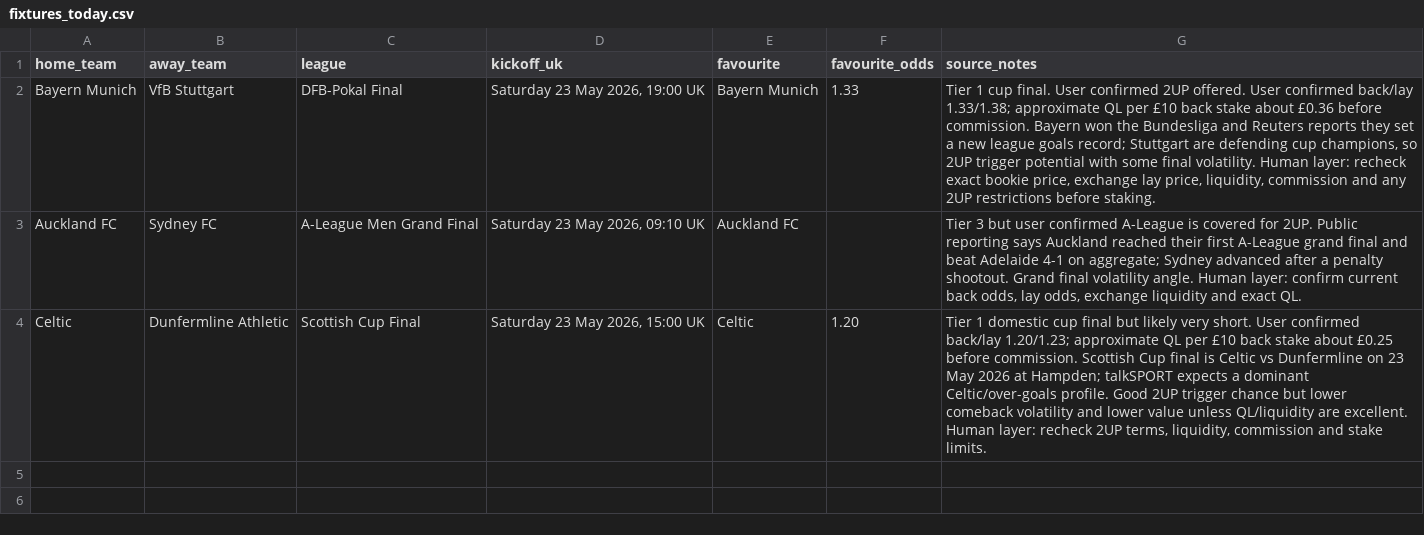
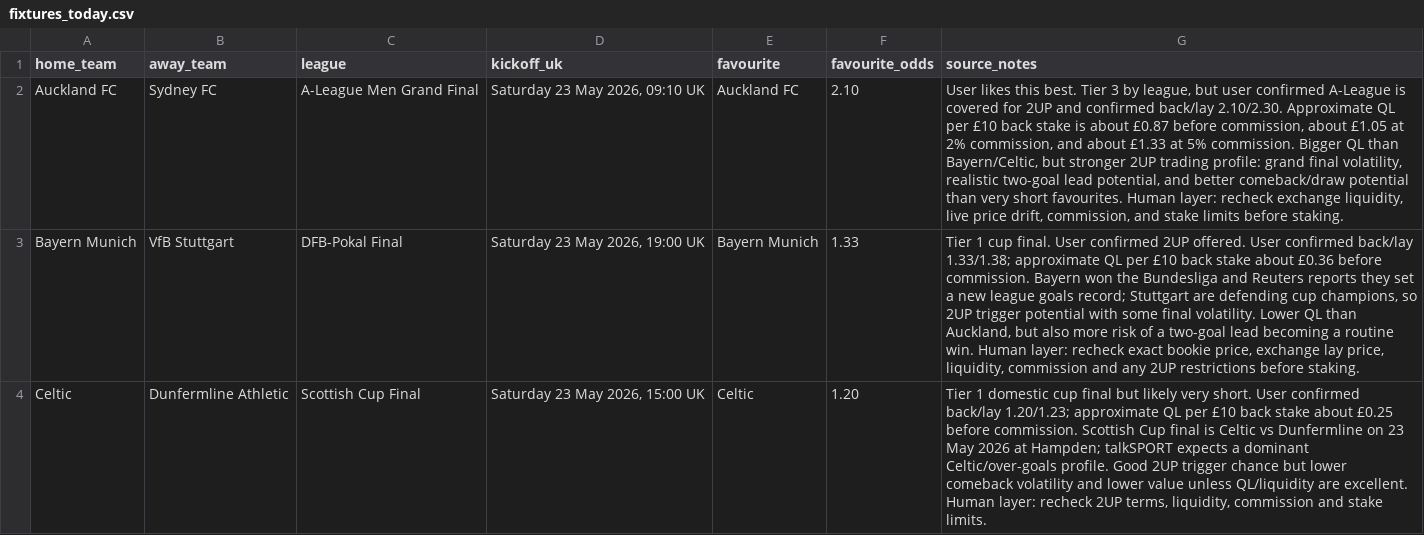
Before and after one commit to rcampbell30/2updaily, a CSV file: fixtures_today.csv, drawn as a sheet; removed rows and columns are numbered as before the commit, all else as after; the diff names each change by its address in the sheet, - before the commit and + after, or states it on an @@ line.

```diff
--- a/fixtures_today.csv
+++ b/fixtures_today.csv
+row 2: Auckland FC | Sydney FC | A-League Men Grand Final | Saturday 23 May 2026, 09:10 UK | Auckland FC | 2.10 | User likes this best. Tier 3 by league, but user confirmed A-League is covered for 2UP and confirmed back/lay 2.10/2.30. Approximate QL per £10 back stake is about £0.87 before commission, about £1.05 at 2% commission, and about £1.33 at 5% commission. Bigger QL than Bayern/Celtic, but stronger 2UP trading profile: grand final volatility, realistic two-goal lead potential, and better comeback/draw potential than very short favourites. Human layer: recheck exchange liquidity, live price drift, commission, and stake limits before staking.
-G3 (source_notes): …final volatility. Human layer:…
+G3 (source_notes): …final volatility. Lower QL than Auckland, but also more risk of a two-goal lead becoming a routine win. Human layer:…
-row 3: Auckland FC | Sydney FC | A-League Men Grand Final | Saturday 23 May 2026, 09:10 UK | Auckland FC |  | Tier 3 but user confirmed A-League is covered for 2UP. Public reporting says Auckland reached their first A-League grand final and beat Adelaide 4-1 on aggregate; Sydney advanced after a penalty shootout. Grand final volatility angle. Human layer: confirm current back odds, lay odds, exchange liquidity and exact QL.
```
Also changed, not shown: 4 other files.
